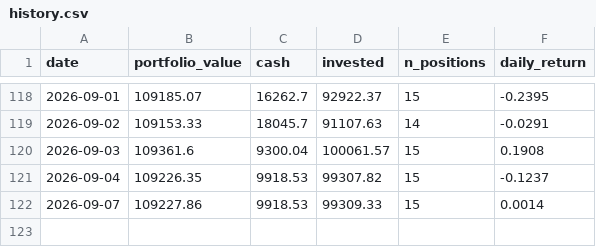
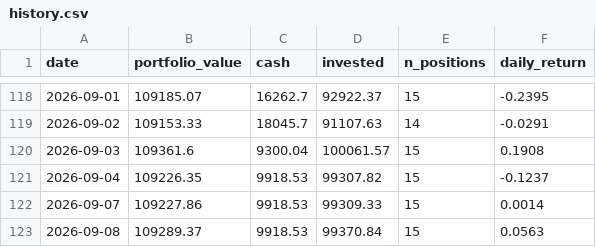
Before and after one commit to camerongreatrex/claude-code-trading-model, a CSV file: data/v1/paper_trading/history.csv, drawn as a sheet; only a part is shown, gaps mark what is left out; the diff names each change by its address in the sheet, - before the commit and + after, or states it on an @@ line.

```diff
--- a/data/v1/paper_trading/history.csv
+++ b/data/v1/paper_trading/history.csv
+row 123: 2026-09-08 | 109289.37 | 9918.53 | 99370.84 | 15 | 0.0563
```
Also changed, not shown: data/v1/paper_trading_v4nf_3mo/history.csv, 2 other files.
